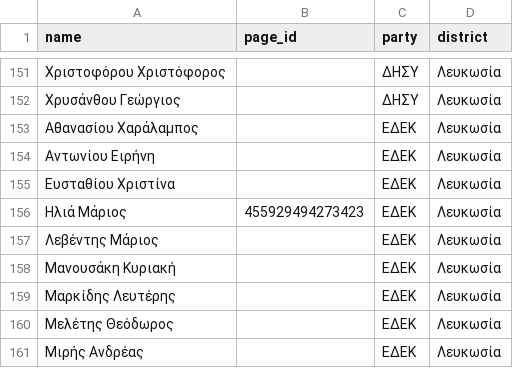
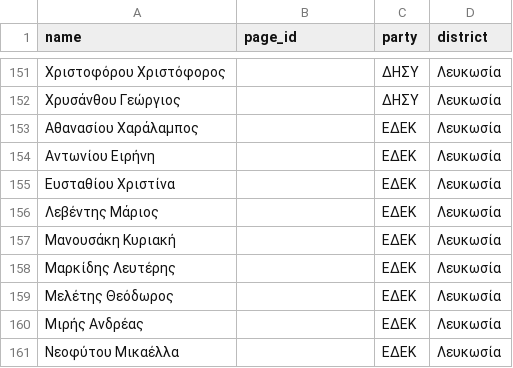
Before and after one commit to militzis/malta-ads-monitor, a CSV file: candidates.csv, drawn as a sheet; only a part is shown, gaps mark what is left out; the shorter side is filled out with more unchanged rows.

```diff
--- a/candidates.csv
+++ b/candidates.csv
@@ -155,3 +155,2 @@ name,page_id,party,district
 Ευσταθίου Χριστίνα,,ΕΔΕΚ,Λευκωσία
-Ηλιά Μάριος,455929494273423,ΕΔΕΚ,Λευκωσία
 Λεβέντης Μάριος,,ΕΔΕΚ,Λευκωσία
```
Also changed, not shown: 1 other file.
